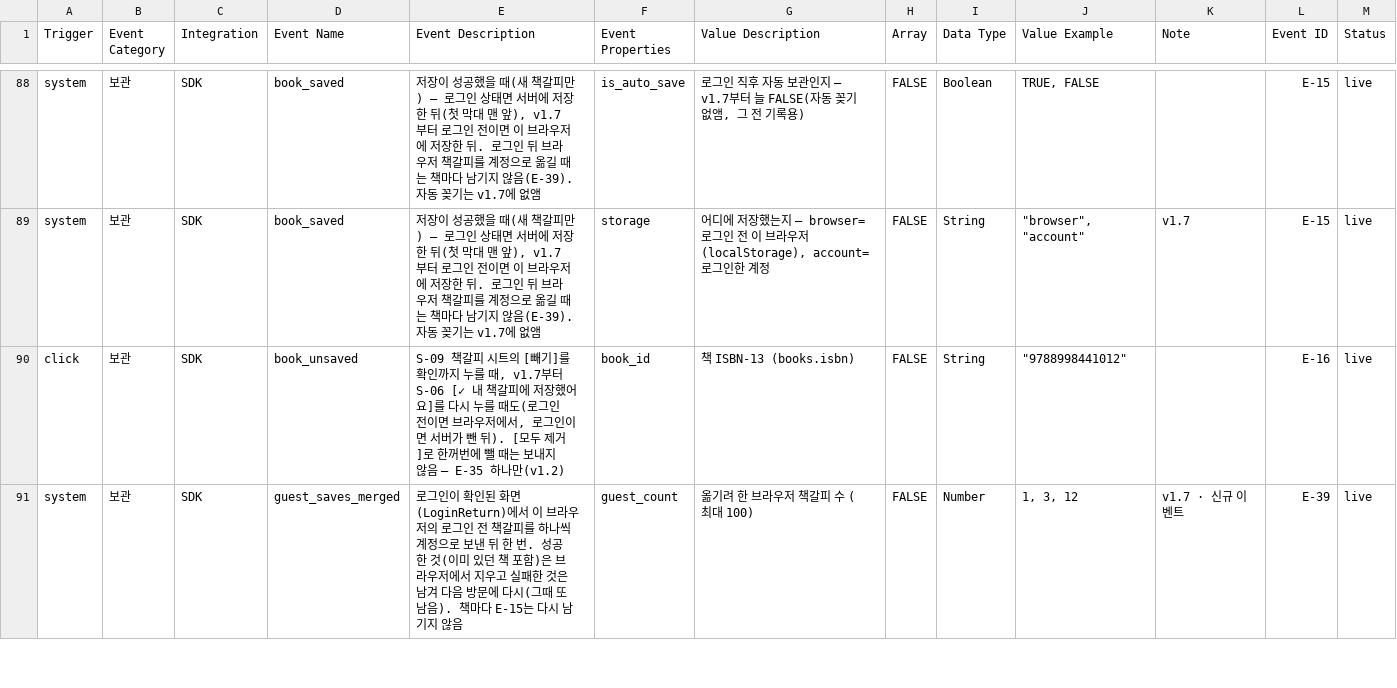
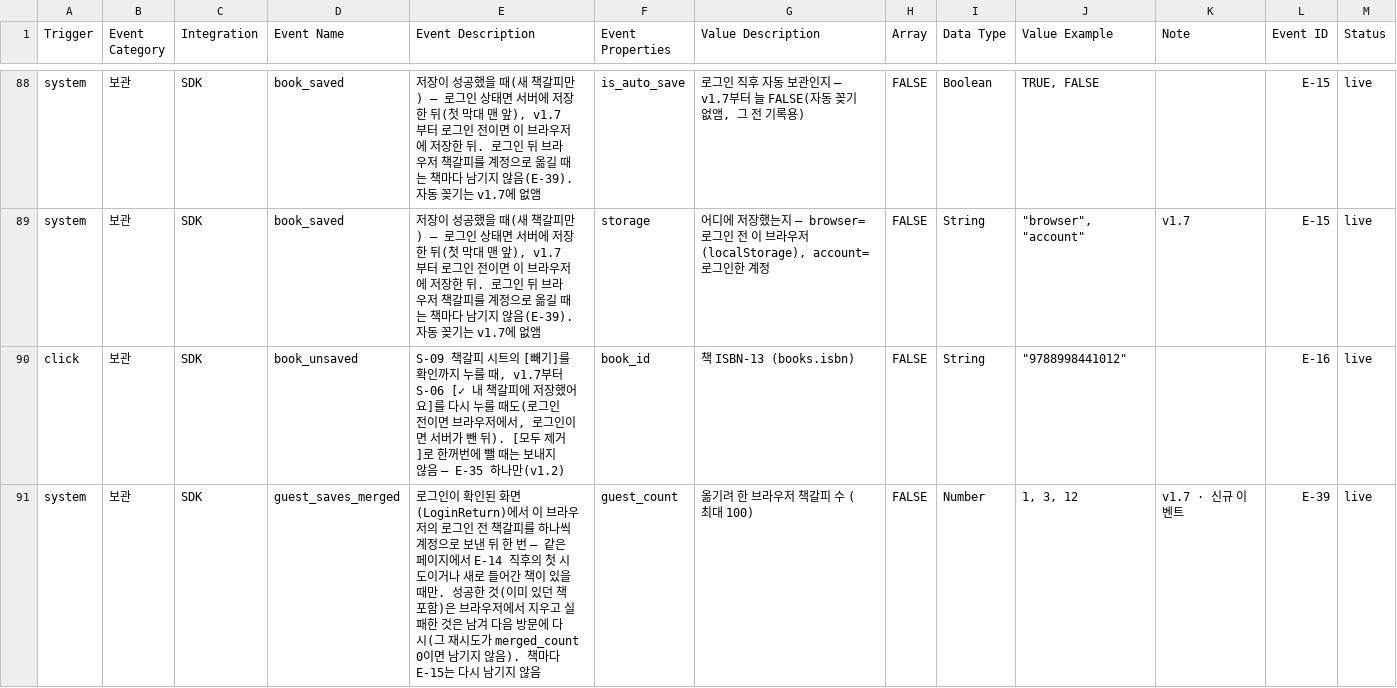
Before and after one commit to JunheePark0224/galpi, a CSV file: docs/taxonomy.csv, drawn as a sheet; only a part is shown, gaps mark what is left out; the diff covers the shown part only.

```diff
--- a/docs/taxonomy.csv
+++ b/docs/taxonomy.csv
@@ -90,2 +90,2 @@ system,보관,SDK,book_saved,"저장이 성공했을 때(새 책갈피만) —
 click,보관,SDK,book_unsaved,"S-09 책갈피 시트의 [빼기]를 확인까지 누를 때, v1.7부터 S-06 [✓ 내 책갈피에 저장했어요]를 다시 누를 때도(로그인 전이면 브라우저에서, 로그인이면 서버가 뺀 뒤). [모두 제거]로 한꺼번에 뺄 때는 보내지 않음 — E-35 하나만(v1.2)",book_id,책 ISBN-13 (books.isbn),FALSE,String,"""9788998441012""",,E-16,live
-system,보관,SDK,guest_saves_merged,로그인이 확인된 화면(LoginReturn)에서 이 브라우저의 로그인 전 책갈피를 하나씩 계정으로 보낸 뒤 한 번. 성공한 것(이미 있던 책 포함)은 브라우저에서 지우고 실패한 것은 남겨 다음 방문에 다시(그때 또 남음). 책마다 E-15는 다시 남기지 않음,guest_count,옮기려 한 브라우저 책갈피 수 (최대 100),FALSE,Number,"1, 3, 12",v1.7 · 신규 이벤트,E-39,live
+system,보관,SDK,guest_saves_merged,로그인이 확인된 화면(LoginReturn)에서 이 브라우저의 로그인 전 책갈피를 하나씩 계정으로 보낸 뒤 한 번 — 같은 페이지에서 E-14 직후의 첫 시도이거나 새로 들어간 책이 있을 때만. 성공한 것(이미 있던 책 포함)은 브라우저에서 지우고 실패한 것은 남겨 다음 방문에 다시(그 재시도가 merged_count 0이면 남기지 않음). 책마다 E-15는 다시 남기지 않음,guest_count,옮기려 한 브라우저 책갈피 수 (최대 100),FALSE,Number,"1, 3, 12",v1.7 · 신규 이벤트,E-39,live
```
Also changed, not shown: 1 edited cell elsewhere in this file, 8 other files.
